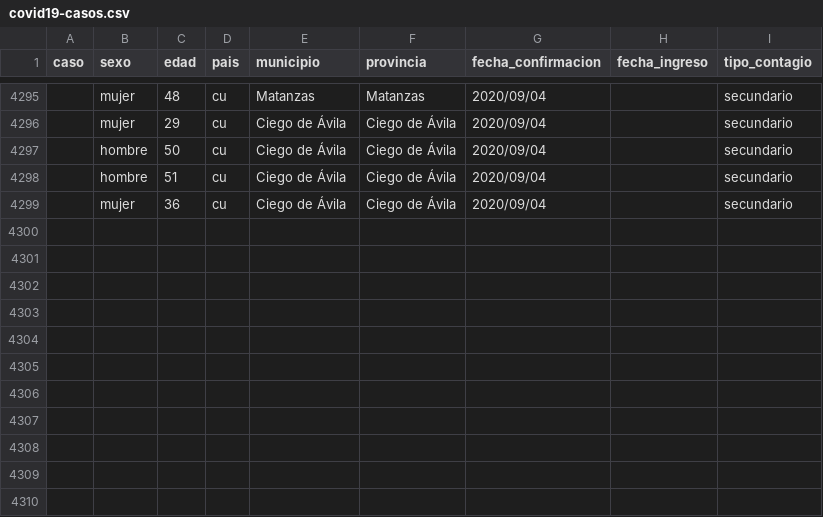
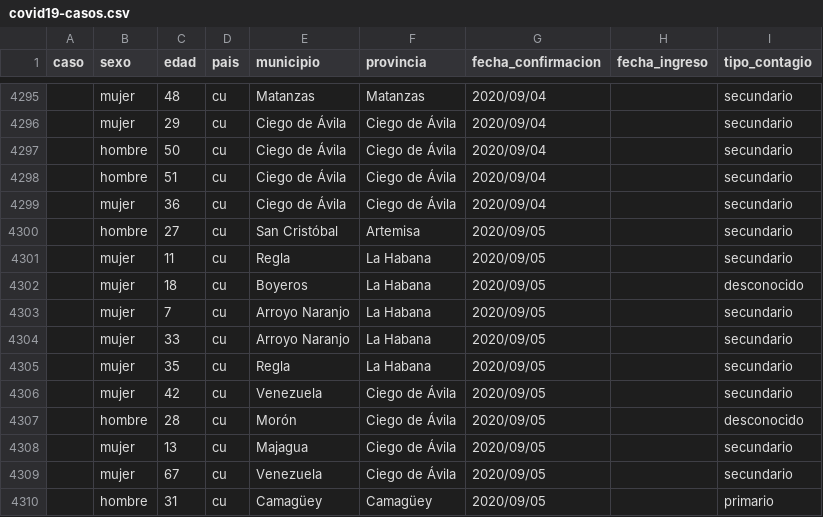
Before and after one commit to covid19cubadata/covid19cubadata.github.io, a CSV file: data/covid19-casos.csv, drawn as a sheet; only a part is shown, gaps mark what is left out.

Commit message:
Update countries data

```diff
--- a/data/covid19-casos.csv
+++ b/data/covid19-casos.csv
@@ -4299 +4299,12 @@ caso,sexo,edad,pais,municipio,provincia,fecha_confirmacion,fecha_ingreso,tipo_co
 ,mujer,36,cu,Ciego de Ávila,Ciego de Ávila,2020/09/04,,secundario
+,hombre,27,cu,San Cristóbal,Artemisa,2020/09/05,,secundario
+,mujer,11,cu,Regla,La Habana,2020/09/05,,secundario
+,mujer,18,cu,Boyeros,La Habana,2020/09/05,,desconocido
+,mujer,7,cu,Arroyo Naranjo,La Habana,2020/09/05,,secundario
+,mujer,33,cu,Arroyo Naranjo,La Habana,2020/09/05,,secundario
+,mujer,35,cu,Regla,La Habana,2020/09/05,,secundario
+,mujer,42,cu,Venezuela,Ciego de Ávila,2020/09/05,,secundario
+,hombre,28,cu,Morón,Ciego de Ávila,2020/09/05,,desconocido
+,mujer,13,cu,Majagua,Ciego de Ávila,2020/09/05,,secundario
+,mujer,67,cu,Venezuela,Ciego de Ávila,2020/09/05,,secundario
+,hombre,31,cu,Camagüey,Camagüey,2020/09/05,,primario
```
Also changed, not shown: 2 other files.
